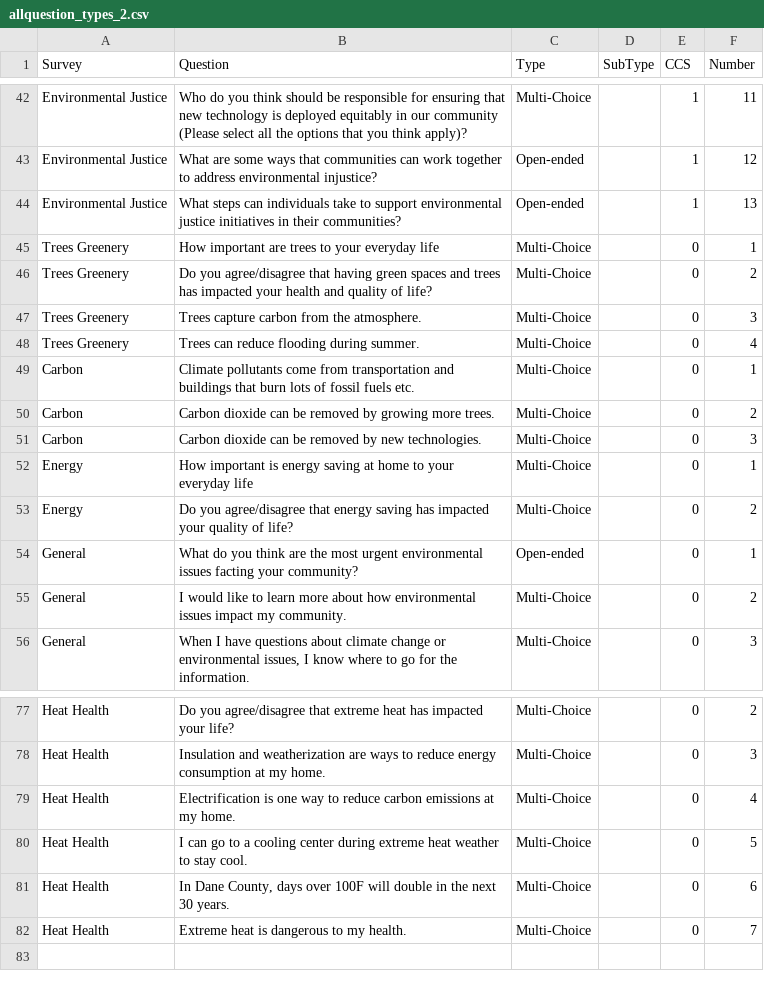
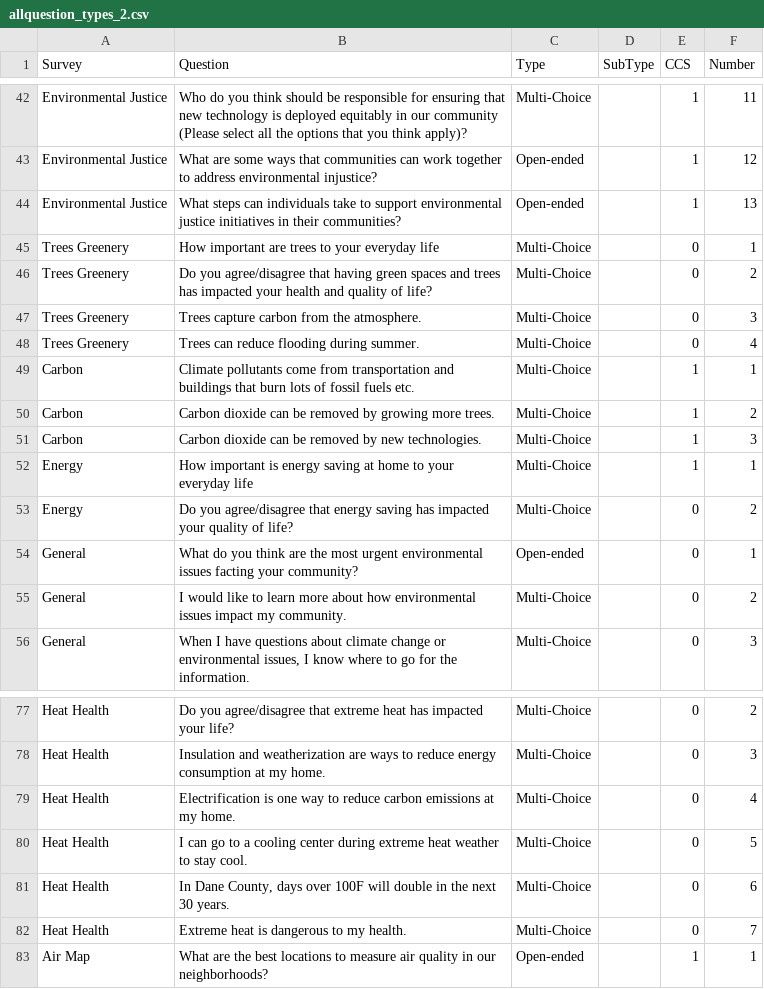
Before and after one commit to madcollab-jrg/ccs-knowledge-map, a CSV file: app_files/survey_questions/allquestion_types_2.csv, drawn as a sheet; only a part is shown, gaps mark what is left out.

Commit message:
✨ added questions

```diff
--- a/app_files/survey_questions/allquestion_types_2.csv
+++ b/app_files/survey_questions/allquestion_types_2.csv
@@ -48,6 +48,6 @@ Trees Greenery,Trees capture carbon from the atmosphere.,Multi-Choice,,0,3
 Trees Greenery,Trees can reduce flooding during summer.,Multi-Choice,,0,4
-Carbon,Climate pollutants come from transportation and buildings that burn lots of fossil fuels etc.,Multi-Choice,,0,1
-Carbon,Carbon dioxide can be removed by growing more trees.,Multi-Choice,,0,2
-Carbon,Carbon dioxide can be removed by new technologies.,Multi-Choice,,0,3
-Energy,How important is energy saving at home to your everyday life,Multi-Choice,,0,1
+Carbon,Climate pollutants come from transportation and buildings that burn lots of fossil fuels etc.,Multi-Choice,,1,1
+Carbon,Carbon dioxide can be removed by growing more trees.,Multi-Choice,,1,2
+Carbon,Carbon dioxide can be removed by new technologies.,Multi-Choice,,1,3
+Energy,How important is energy saving at home to your everyday life,Multi-Choice,,1,1
 Energy,Do you agree/disagree that energy saving has impacted your quality of life?,Multi-Choice,,0,2
@@ -82 +82,2 @@ Heat Health,"In Dane County, days over 100F will double in the next 30 years.",M
 Heat Health,Extreme heat is dangerous to my health.,Multi-Choice,,0,7
+Air Map,What are the best locations to measure air quality in our neighborhoods?,Open-ended,,1,1
```
Also changed, not shown: 4 other files.
